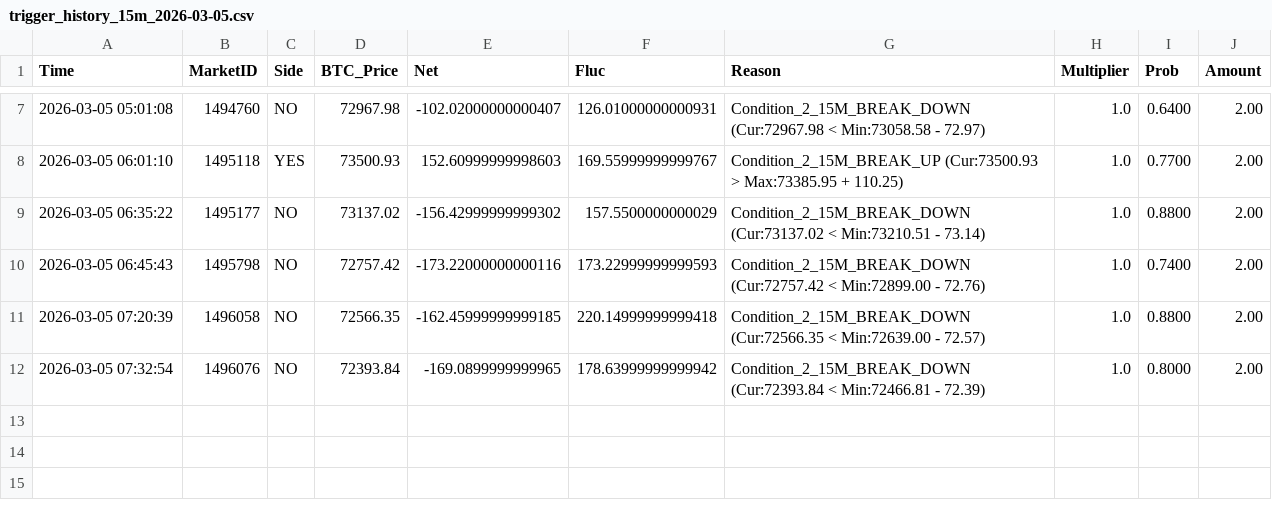
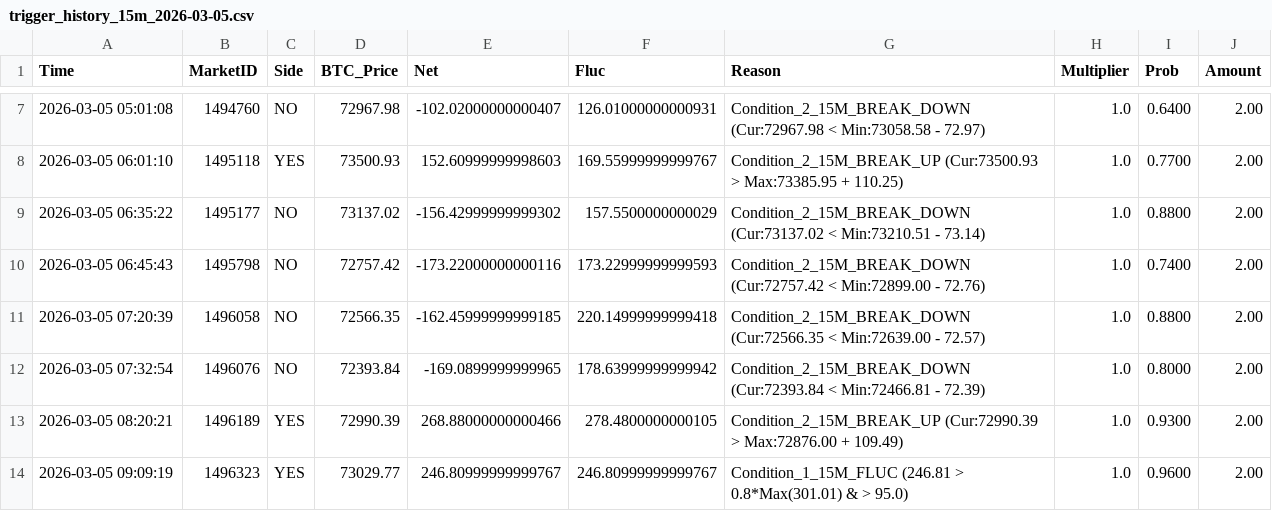
Before and after one commit to 649922737/polymarket, a CSV file: trigger_history_15m_2026-03-05.csv, drawn as a sheet; only a part is shown, gaps mark what is left out.

```diff
--- a/trigger_history_15m_2026-03-05.csv
+++ b/trigger_history_15m_2026-03-05.csv
@@ -12 +12,3 @@ Time,MarketID,Side,BTC_Price,Net,Fluc,Reason,Multiplier,Prob,Amount
 2026-03-05 07:32:54,1496076,NO,72393.84,-169.0899999999965,178.63999999999942,Condition_2_15M_BREAK_DOWN (Cur:72393.84 < Min:72466.81 - 72.39),1.0,0.8000,2.00
+2026-03-05 08:20:21,1496189,YES,72990.39,268.88000000000466,278.4800000000105,Condition_2_15M_BREAK_UP (Cur:72990.39 > Max:72876.00 + 109.49),1.0,0.9300,2.00
+2026-03-05 09:09:19,1496323,YES,73029.77,246.80999999999767,246.80999999999767,Condition_1_15M_FLUC (246.81 > 0.8*Max(301.01) & > 95.0),1.0,0.9600,2.00
```
Also changed, not shown: market_cycles_15m_2026-03-05.csv, market_cycles_5m_2026-03-05.csv, 5 other files.
